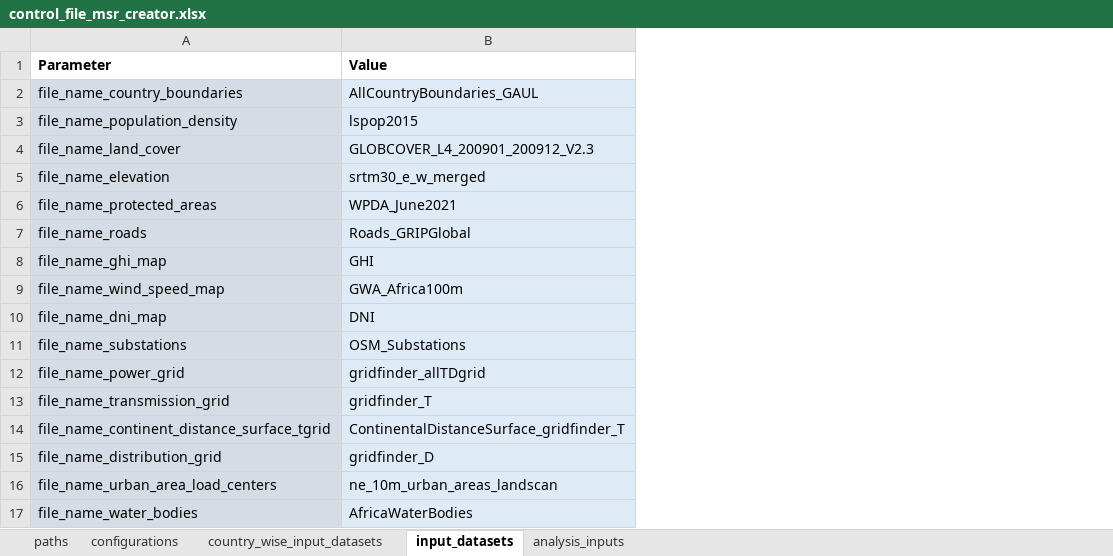
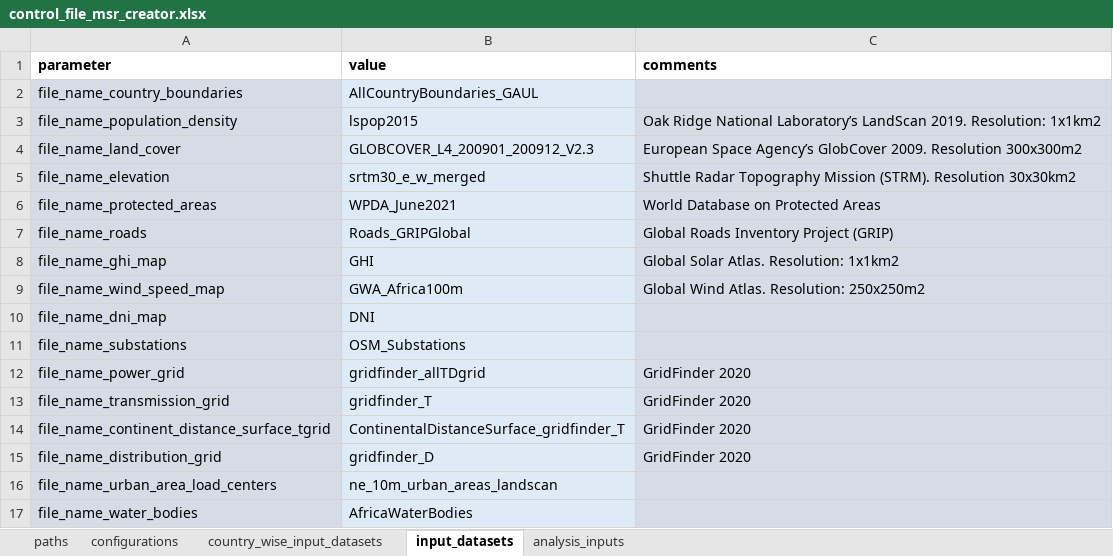
Before and after one commit to VUB-HYDR/model_supply_regions, an Excel workbook: 1. MSR Creator/control_file_msr_creator.xlsx, sheet input_datasets, drawn as a sheet; values as stored, in another font and other column widths than the file's, no borders; the diff names each change by its address in the sheet, - before the commit and + after, or states it on an @@ line.

Commit message:
Remove hard-coded parameters, add annotations, add logging, refactor to staged workflow functions in msr_creator.py

```diff
--- a/1. MSR Creator/control_file_msr_creator.xlsx (sheet input_datasets)
+++ b/1. MSR Creator/control_file_msr_creator.xlsx (sheet input_datasets)
+column C (comments), rows 3-15: Oak Ridge National Laboratory’s LandScan 2019. Resolution: 1x1km2 | European Space Agency’s GlobCover 2009. Resolution 300x300m2 | Shuttle Radar Topography Mission (STRM). Resolution 30x30km2 | World Database on Protected Areas | Global Roads Inventory Project (GRIP) | Global Solar Atlas. Resolution: 1x1km2 | Global Wind Atlas. Resolution: 250x250m2 |  |  | GridFinder 2020 | GridFinder 2020 | GridFinder 2020 | GridFinder 2020
-A1: Parameter
+A1: parameter
-B1: Value
+B1: value
```
Also changed, not shown: sheet analysis_inputs, sheet country_wise_input_datasets, sheet configurations, sheet paths, 1 other file.
